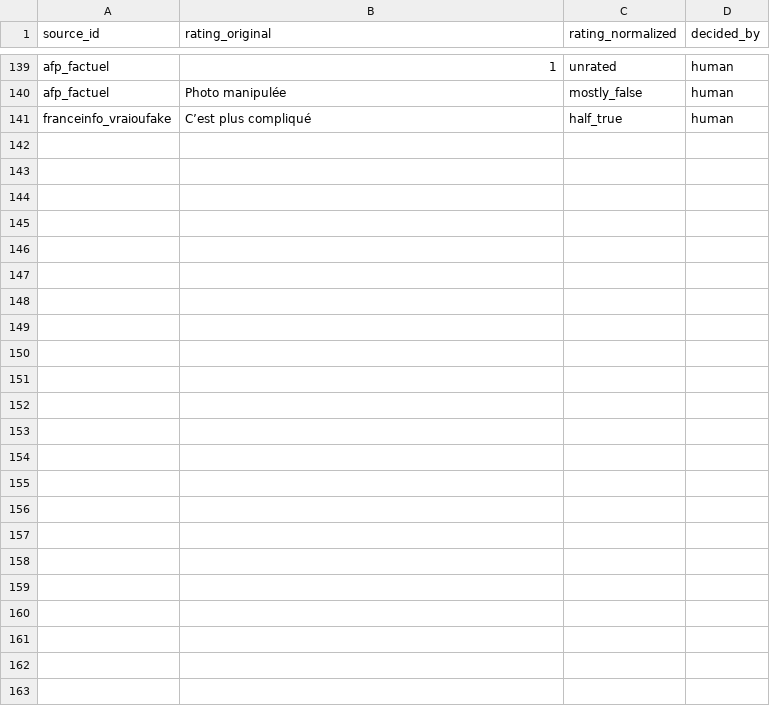
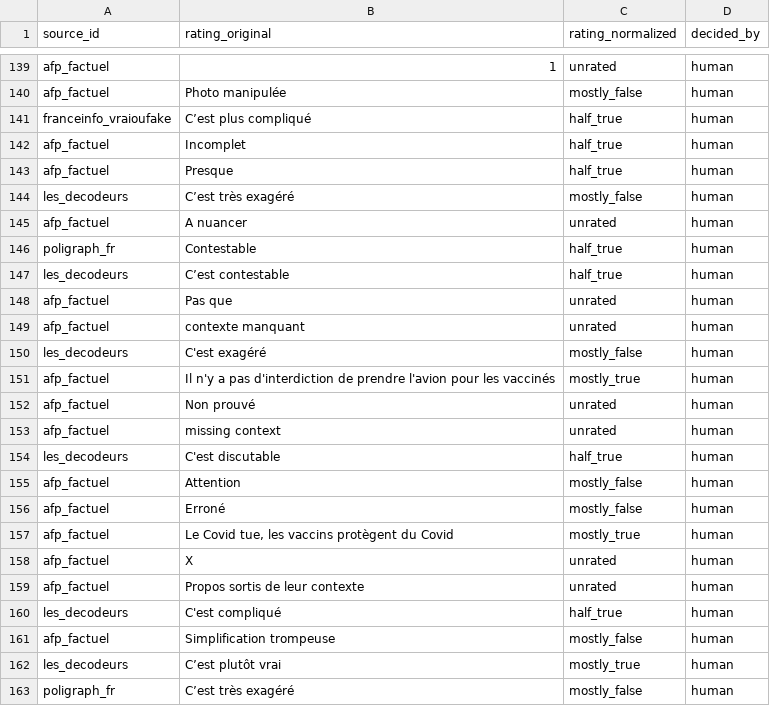
Before and after one commit to wvernay42-star/projet-observatoire, a CSV file: data/seeds/rating_map.csv, drawn as a sheet; only a part is shown, gaps mark what is left out; the diff names each change by its address in the sheet, - before the commit and + after, or states it on an @@ line.

```diff
--- a/data/seeds/rating_map.csv
+++ b/data/seeds/rating_map.csv
+row 142: afp_factuel | Incomplet | half_true | human
+row 143: afp_factuel | Presque | half_true | human
+row 144: les_decodeurs | C’est très exagéré | mostly_false | human
+row 145: afp_factuel | A nuancer | unrated | human
+row 146: poligraph_fr | Contestable | half_true | human
+row 147: les_decodeurs | C’est contestable | half_true | human
+row 148: afp_factuel | Pas que | unrated | human
+row 149: afp_factuel | contexte manquant | unrated | human
+row 150: les_decodeurs | C'est exagéré | mostly_false | human
+row 151: afp_factuel | Il n'y a pas d'interdiction de prendre l'avion pour les vaccinés | mostly_true | human
+row 152: afp_factuel | Non prouvé | unrated | human
+row 153: afp_factuel | missing context | unrated | human
+row 154: les_decodeurs | C'est discutable | half_true | human
+row 155: afp_factuel | Attention | mostly_false | human
+row 156: afp_factuel | Erroné | mostly_false | human
+row 157: afp_factuel | Le Covid tue, les vaccins protègent du Covid | mostly_true | human
+row 158: afp_factuel | X | unrated | human
+row 159: afp_factuel | Propos sortis de leur contexte | unrated | human
+row 160: les_decodeurs | C'est compliqué | half_true | human
+row 161: afp_factuel | Simplification trompeuse | mostly_false | human
+row 162: les_decodeurs | C’est plutôt vrai | mostly_true | human
+row 163: poligraph_fr | C’est très exagéré | mostly_false | human
```
Also changed, not shown: 15 other files.
